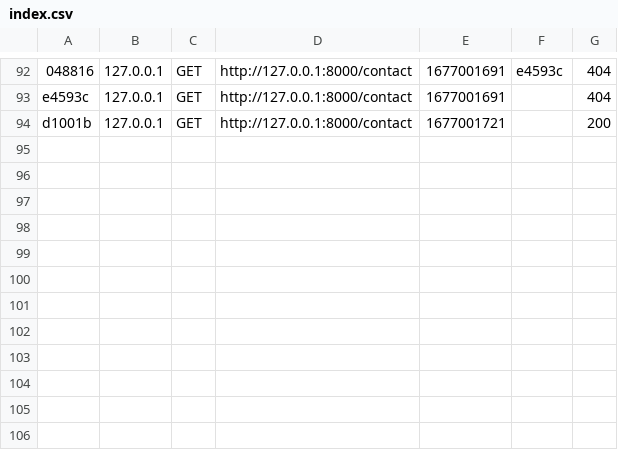
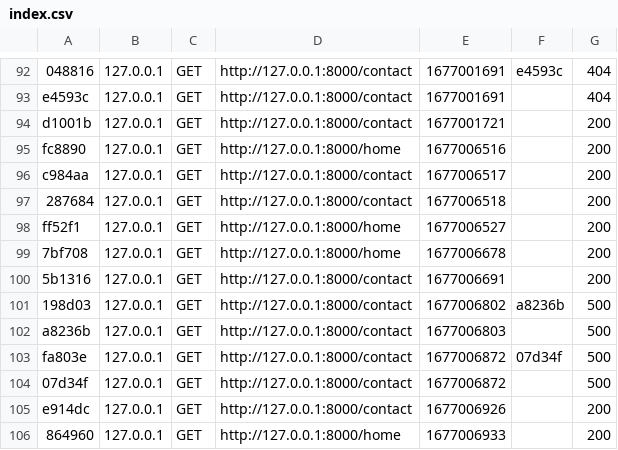
Before and after one commit to JR-JianRen/pizziloli, a CSV file: var/cache/dev/profiler/index.csv, drawn as a sheet; only a part is shown, gaps mark what is left out; the diff names each change by its address in the sheet, - before the commit and + after, or states it on an @@ line.

```diff
--- a/var/cache/dev/profiler/index.csv
+++ b/var/cache/dev/profiler/index.csv
+row 95: fc8890 | 127.0.0.1 | GET | http://127.0.0.1:8000/home | 1677006516 |  | 200
+row 96: c984aa | 127.0.0.1 | GET | http://127.0.0.1:8000/contact | 1677006517 |  | 200
+row 97: 287684 | 127.0.0.1 | GET | http://127.0.0.1:8000/contact | 1677006518 |  | 200
+row 98: ff52f1 | 127.0.0.1 | GET | http://127.0.0.1:8000/home | 1677006527 |  | 200
+row 99: 7bf708 | 127.0.0.1 | GET | http://127.0.0.1:8000/home | 1677006678 |  | 200
+row 100: 5b1316 | 127.0.0.1 | GET | http://127.0.0.1:8000/contact | 1677006691 |  | 200
+row 101: 198d03 | 127.0.0.1 | GET | http://127.0.0.1:8000/contact | 1677006802 | a8236b | 500
+row 102: a8236b | 127.0.0.1 | GET | http://127.0.0.1:8000/contact | 1677006803 |  | 500
+row 103: fa803e | 127.0.0.1 | GET | http://127.0.0.1:8000/contact | 1677006872 | 07d34f | 500
+row 104: 07d34f | 127.0.0.1 | GET | http://127.0.0.1:8000/contact | 1677006872 |  | 500
+row 105: e914dc | 127.0.0.1 | GET | http://127.0.0.1:8000/contact | 1677006926 |  | 200
+row 106: 864960 | 127.0.0.1 | GET | http://127.0.0.1:8000/home | 1677006933 |  | 200
```
Also changed, not shown: 16 other files.
